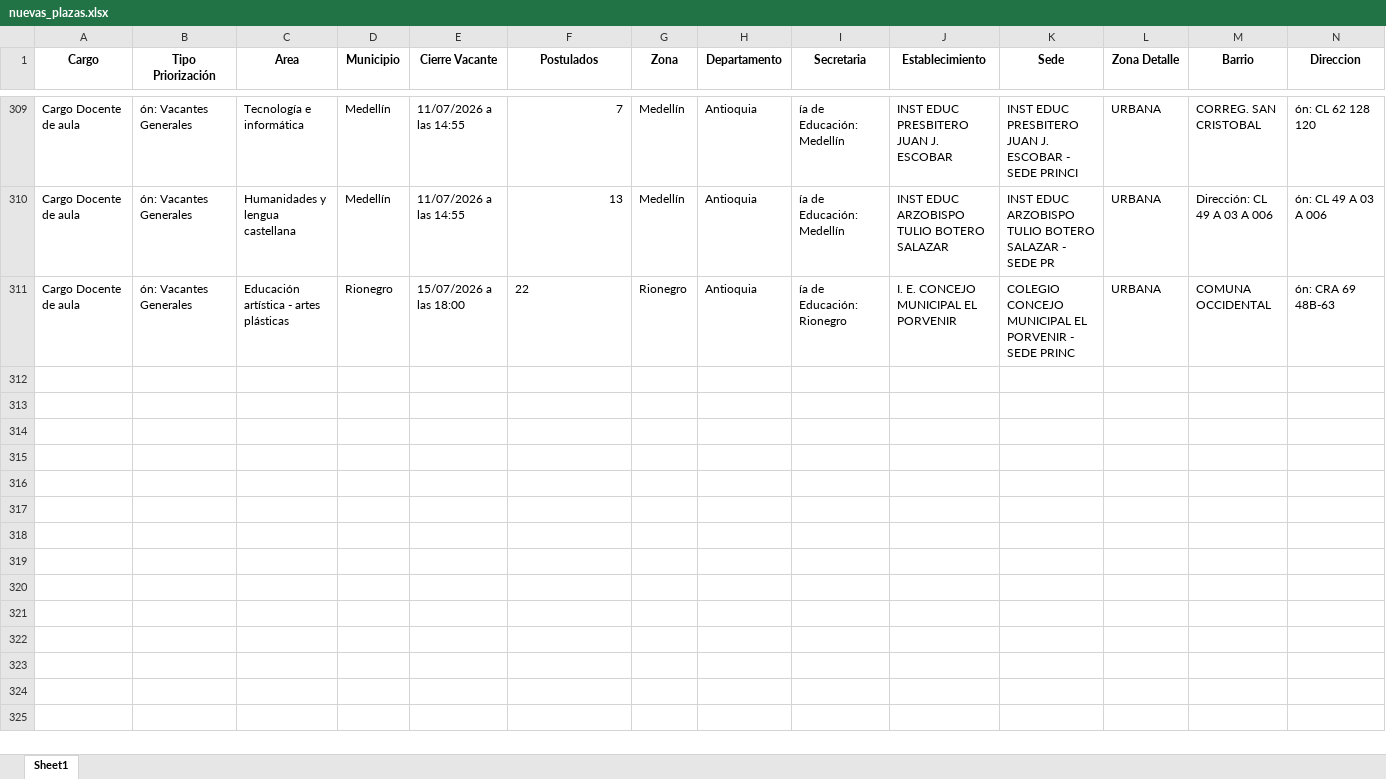
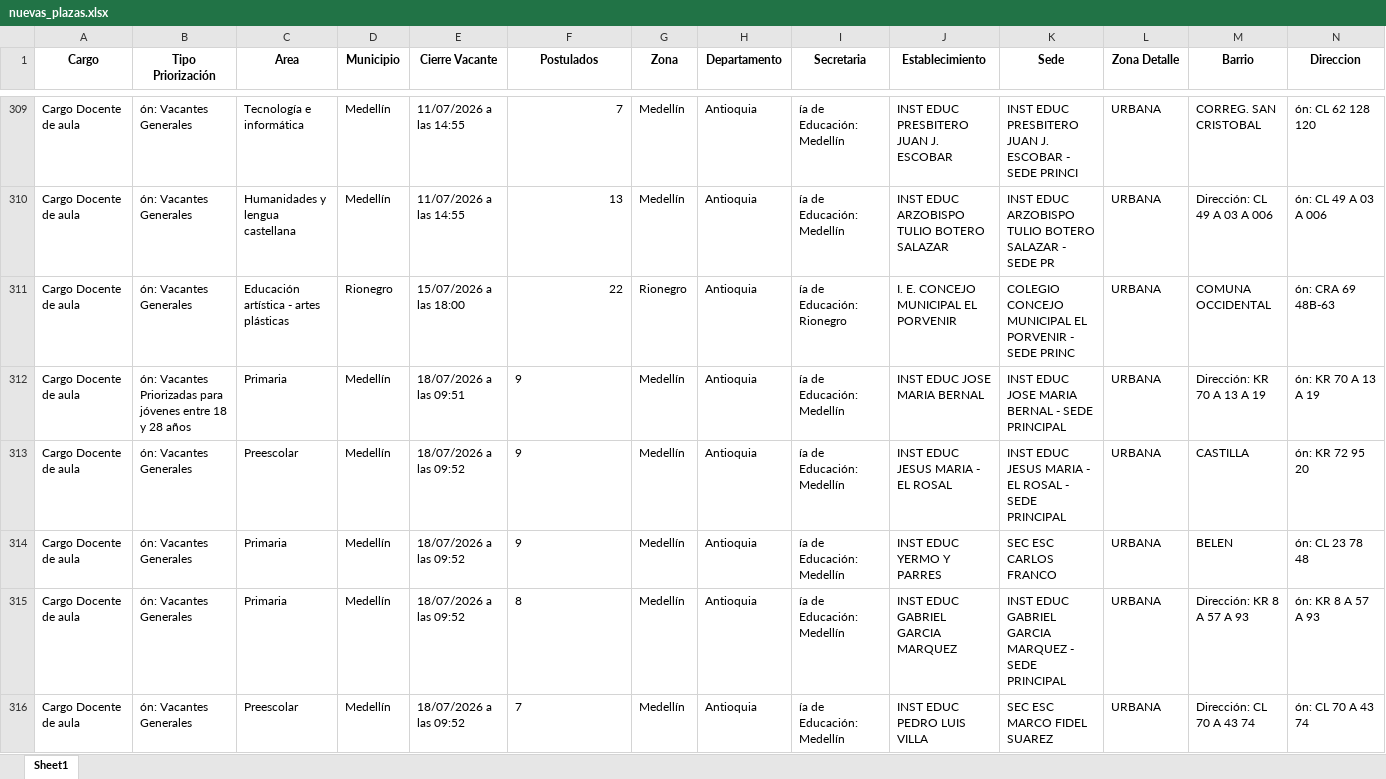
Before and after one commit to paezdev/SMaestro, an Excel workbook: nuevas_plazas.xlsx, sheet Sheet1, drawn as a sheet; only a part is shown, gaps mark what is left out; values as stored, in another font and other column widths than the file's, no borders; rows hold the shown columns only; the diff covers the shown part only; the diff names each change by its address in the sheet, - before the commit and + after, or states it on an @@ line.

```diff
--- a/nuevas_plazas.xlsx (sheet Sheet1)
+++ b/nuevas_plazas.xlsx (sheet Sheet1)
-F311 alignment: left
+F311 alignment: right
+row 312: Cargo Docente de aula | ón: Vacantes Priorizadas para jóvenes entre 18 y 28 años | Primaria | Medellín | 18/07/2026 a las 09:51 | 9 | Medellín | Antioquia | ía de Educación: Medellín | INST EDUC JOSE MARIA BERNAL | INST EDUC JOSE MARIA BERNAL - SEDE PRINCIPAL | URBANA | Dirección: KR 70 A 13 A 19 | ón: KR 70 A 13 A 19
+row 313: Cargo Docente de aula | ón: Vacantes Generales | Preescolar | Medellín | 18/07/2026 a las 09:52 | 9 | Medellín | Antioquia | ía de Educación: Medellín | INST EDUC JESUS MARIA - EL ROSAL | INST EDUC JESUS MARIA - EL ROSAL - SEDE PRINCIPAL | URBANA | CASTILLA | ón: KR 72 95 20
+row 314: Cargo Docente de aula | ón: Vacantes Generales | Primaria | Medellín | 18/07/2026 a las 09:52 | 9 | Medellín | Antioquia | ía de Educación: Medellín | INST EDUC YERMO Y PARRES | SEC ESC CARLOS FRANCO | URBANA | BELEN | ón: CL 23 78 48
+row 315: Cargo Docente de aula | ón: Vacantes Generales | Primaria | Medellín | 18/07/2026 a las 09:52 | 8 | Medellín | Antioquia | ía de Educación: Medellín | INST EDUC GABRIEL GARCIA MARQUEZ | INST EDUC GABRIEL GARCIA MARQUEZ - SEDE PRINCIPAL | URBANA | Dirección: KR 8 A 57 A 93 | ón: KR 8 A 57 A 93
+row 316: Cargo Docente de aula | ón: Vacantes Generales | Preescolar | Medellín | 18/07/2026 a las 09:52 | 7 | Medellín | Antioquia | ía de Educación: Medellín | INST EDUC PEDRO LUIS VILLA | SEC ESC MARCO FIDEL SUAREZ | URBANA | Dirección: CL 70 A 43 74 | ón: CL 70 A 43 74
```
Also changed, not shown: 6 added rows elsewhere in this sheet, 1 other file.
